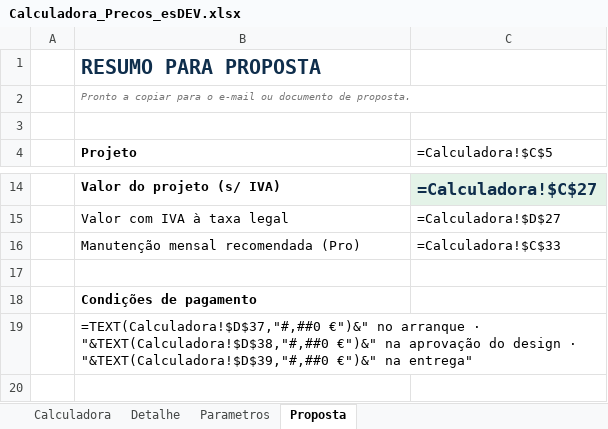
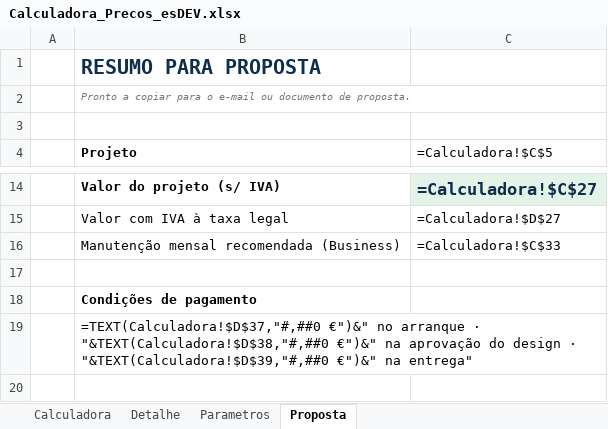
Before and after one commit to EduNikkiSilva/esDEVCRM, an Excel workbook: Calculadora_Precos_esDEV.xlsx, sheet Proposta, drawn as a sheet; only a part is shown, gaps mark what is left out; values as stored, in another font and other column widths than the file's, no borders; formulas without a stored value are shown as written; the diff names each change by its address in the sheet, - before the commit and + after, or states it on an @@ line.

```diff
--- a/Calculadora_Precos_esDEV.xlsx (sheet Proposta)
+++ b/Calculadora_Precos_esDEV.xlsx (sheet Proposta)
-B16 (Projeto): Manutenção mensal recomendada (Pro)
+B16 (Projeto): Manutenção mensal recomendada (Business)
```
Also changed, not shown: sheet Parametros, sheet Calculadora, 8 other files.
